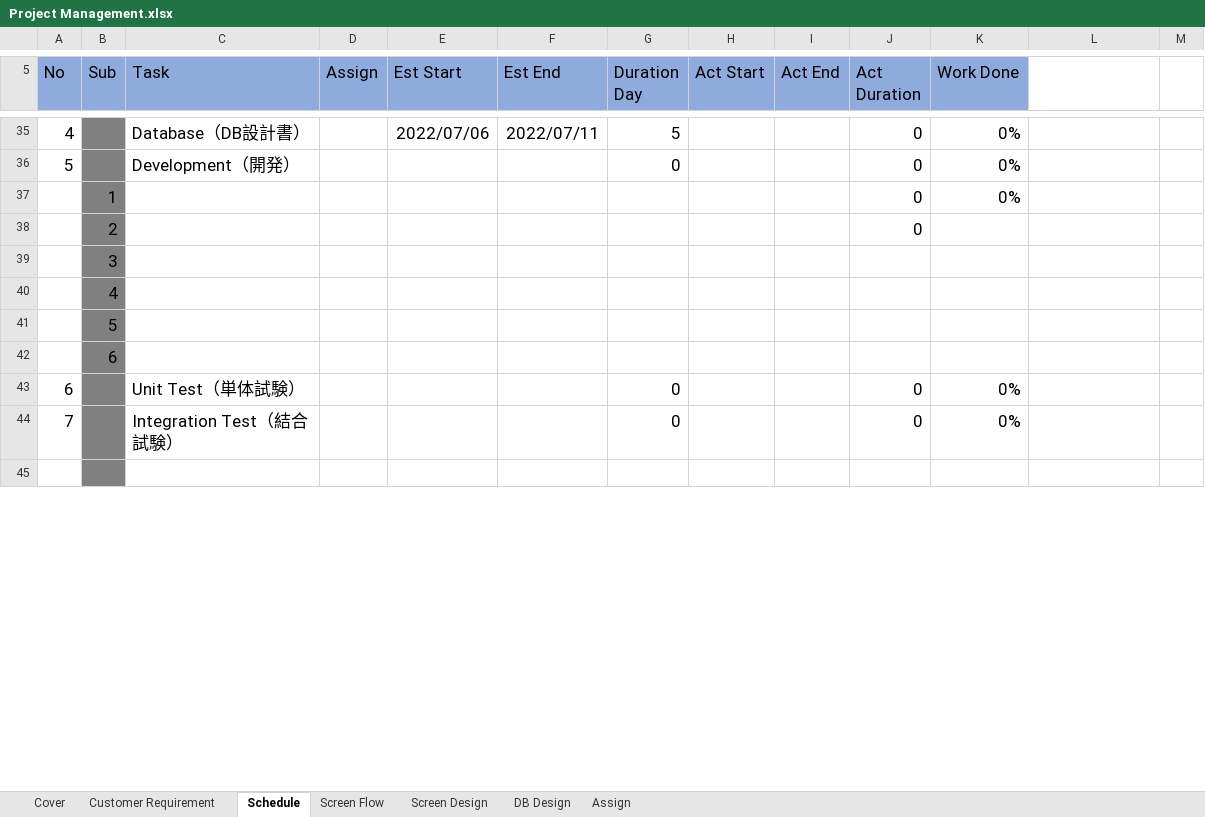
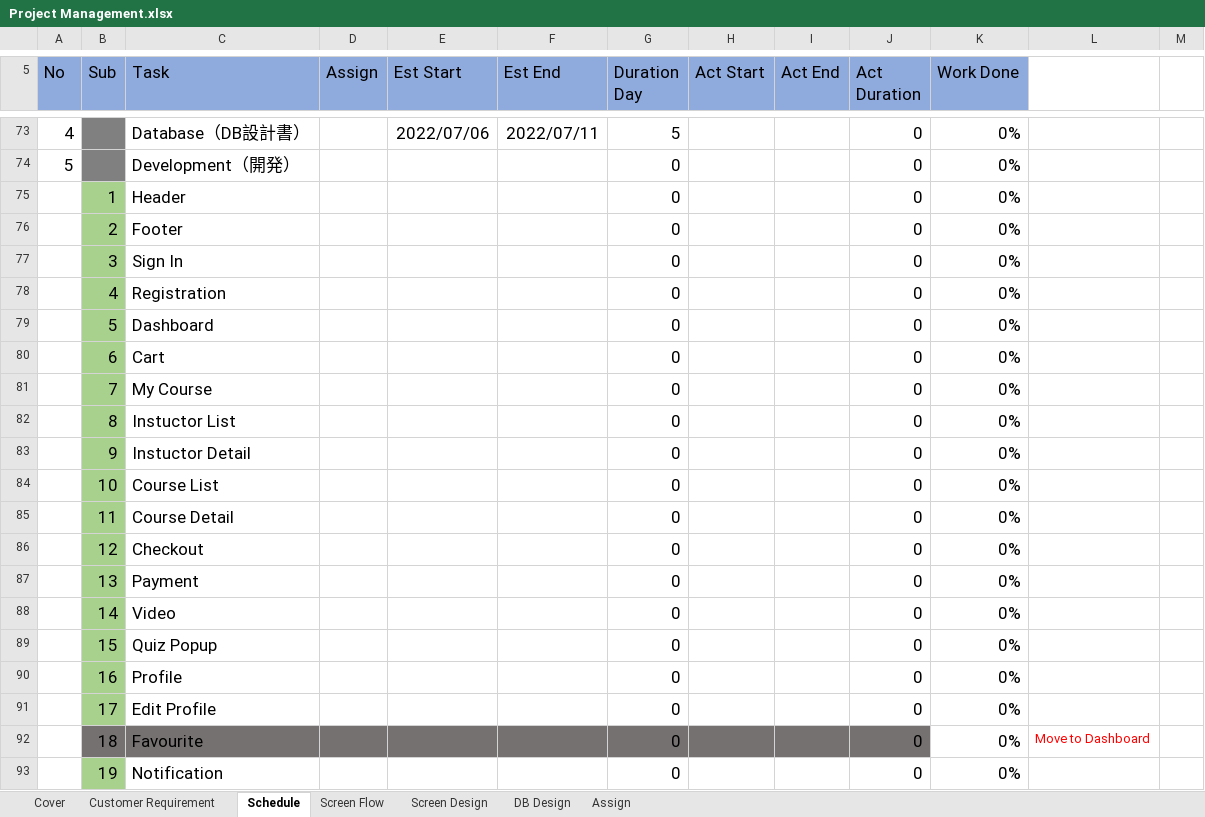
Before and after one commit to thihaphyo/level-up-docs, an Excel workbook: 04.Development/Project Management.xlsx, sheet Schedule, drawn as a sheet; only a part is shown, gaps mark what is left out; the shorter side is filled out with more unchanged rows; values as stored, in another font and other column widths than the file's, no borders; removed rows and columns are numbered as before the commit, all else as after; the diff covers the shown part only; the diff names each change by its address in the sheet, - before the commit and + after, or states it on an @@ line.

Commit message:
update schedule (2022/07/08)

```diff
--- a/04.Development/Project Management.xlsx (sheet Schedule)
+++ b/04.Development/Project Management.xlsx (sheet Schedule)
-B75:B76 fill: #808080
+B75:B76 fill: #A9D18E
-C75 (Task): (empty)
+C75 (Task): Header
-G75:G76 (Duration Day): (empty)
+G75:G76 (Duration Day): 0
-C76 (Task): (empty)
+C76 (Task): Footer
-K76 (Work Done): (empty)
+K76 (Work Done): 0%
-row 39:  | 3
-row 40:  | 4
-row 41:  | 5
-row 42:  | 6
+row 77:  | 3 | Sign In |  |  |  | 0 |  |  | 0 | 0%
+row 78:  | 4 | Registration |  |  |  | 0 |  |  | 0 | 0%
+row 79:  | 5 | Dashboard |  |  |  | 0 |  |  | 0 | 0%
+row 80:  | 6 | Cart |  |  |  | 0 |  |  | 0 | 0%
+row 81:  | 7 | My Course |  |  |  | 0 |  |  | 0 | 0%
+row 82:  | 8 | Instuctor List |  |  |  | 0 |  |  | 0 | 0%
+row 83:  | 9 | Instuctor Detail |  |  |  | 0 |  |  | 0 | 0%
+row 84:  | 10 | Course List |  |  |  | 0 |  |  | 0 | 0%
+row 85:  | 11 | Course Detail |  |  |  | 0 |  |  | 0 | 0%
+row 86:  | 12 | Checkout |  |  |  | 0 |  |  | 0 | 0%
+row 87:  | 13 | Payment |  |  |  | 0 |  |  | 0 | 0%
+row 88:  | 14 | Video |  |  |  | 0 |  |  | 0 | 0%
+row 89:  | 15 | Quiz Popup |  |  |  | 0 |  |  | 0 | 0%
+row 90:  | 16 | Profile |  |  |  | 0 |  |  | 0 | 0%
+row 91:  | 17 | Edit Profile |  |  |  | 0 |  |  | 0 | 0%
+row 92:  | 18 | Favourite |  |  |  | 0 |  |  | 0 | 0% | Move to Dashboard
+row 93:  | 19 | Notification |  |  |  | 0 |  |  | 0 | 0%
```
Also changed, not shown: 83 added rows, 76 edited cells and cell formats elsewhere in this sheet, formulas that keep their value.
